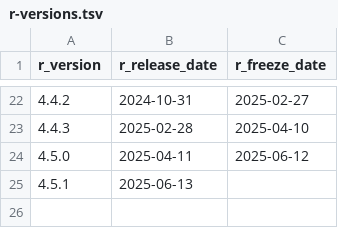
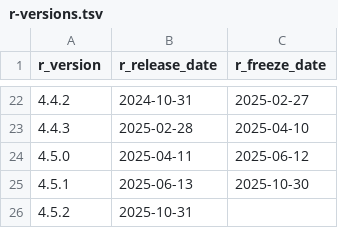
Before and after one commit to rocker-org/rocker-versioned2, a TSV file: build/variables/r-versions.tsv, drawn as a sheet; only a part is shown, gaps mark what is left out.

```diff
--- a/build/variables/r-versions.tsv
+++ b/build/variables/r-versions.tsv
@@ -24,2 +24,3 @@ r_version	r_release_date	r_freeze_date
 4.5.0	2025-04-11	2025-06-12
-4.5.1	2025-06-13	
+4.5.1	2025-06-13	2025-10-30
+4.5.2	2025-10-31	
```
Also changed, not shown: build/args/history.tsv, build/variables/rstudio-versions.tsv, 29 other files.
